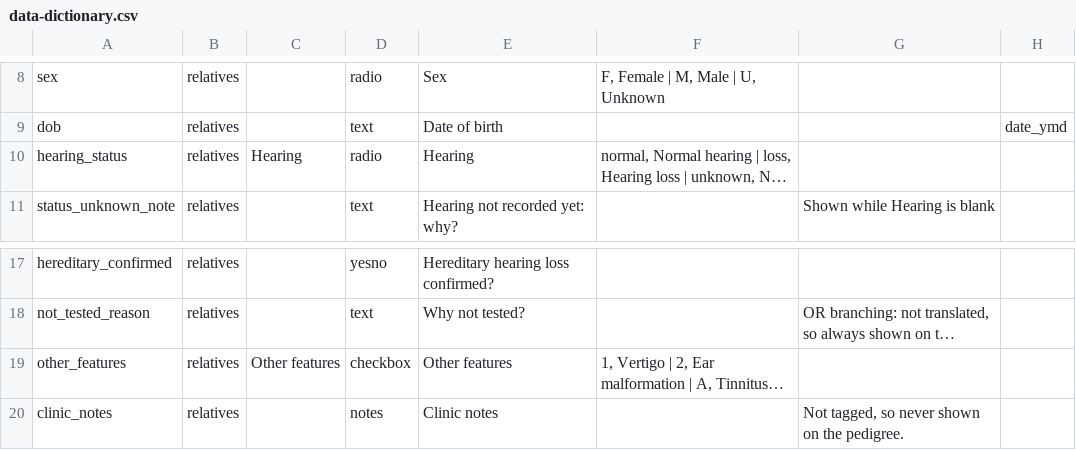
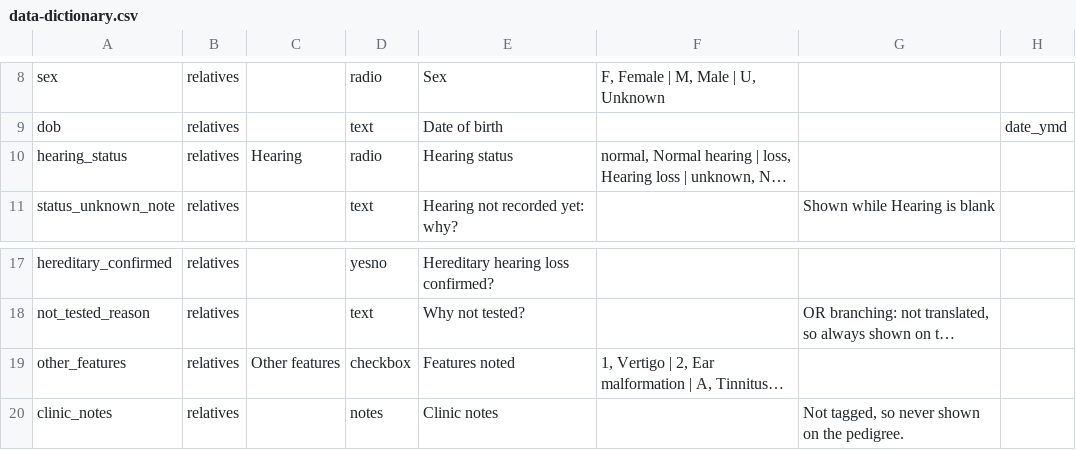
Before and after one commit to aehrc/redcap_pedigree_editor, a CSV file: documentation/example-form-logic/data-dictionary.csv, drawn as a sheet; only a part is shown, gaps mark what is left out; long unchanged cells end in …; the diff names each change by its address in the sheet, - before the commit and + after, or states it on an @@ line.

```diff
--- a/documentation/example-form-logic/data-dictionary.csv
+++ b/documentation/example-form-logic/data-dictionary.csv
-E10: Hearing
+E10: Hearing status
-E19: Other features
+E19: Features noted
```
Also changed, not shown: documentation/example-project/data-dictionary.csv, 6 other files.
